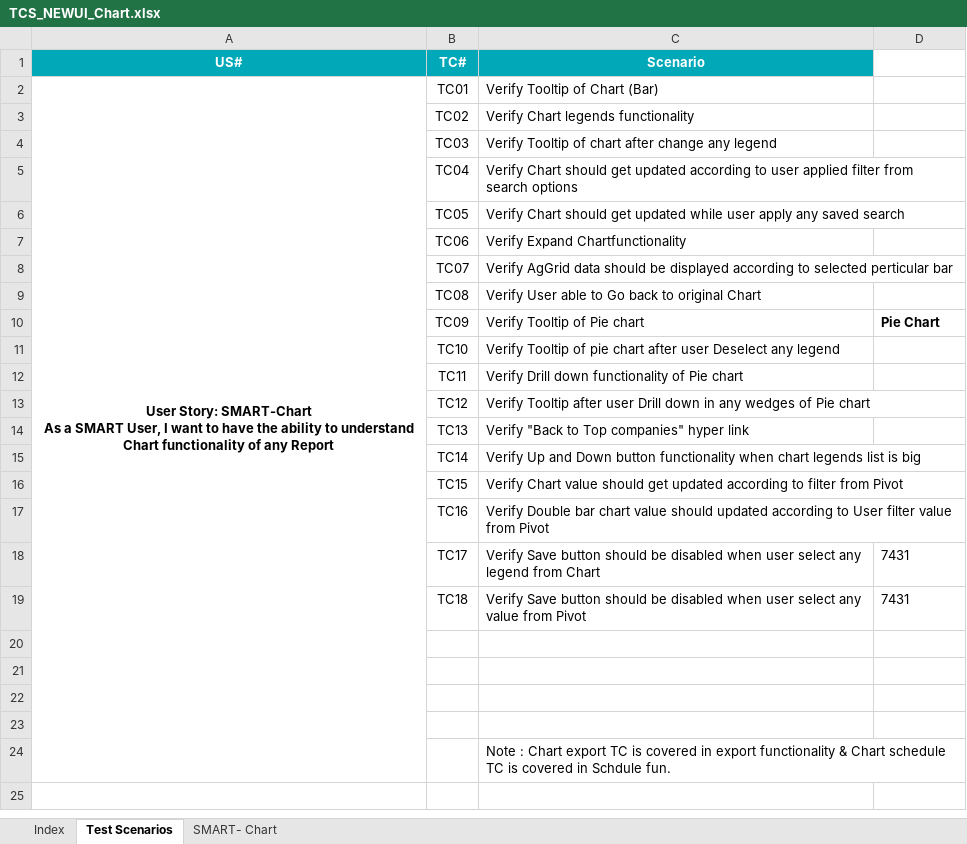
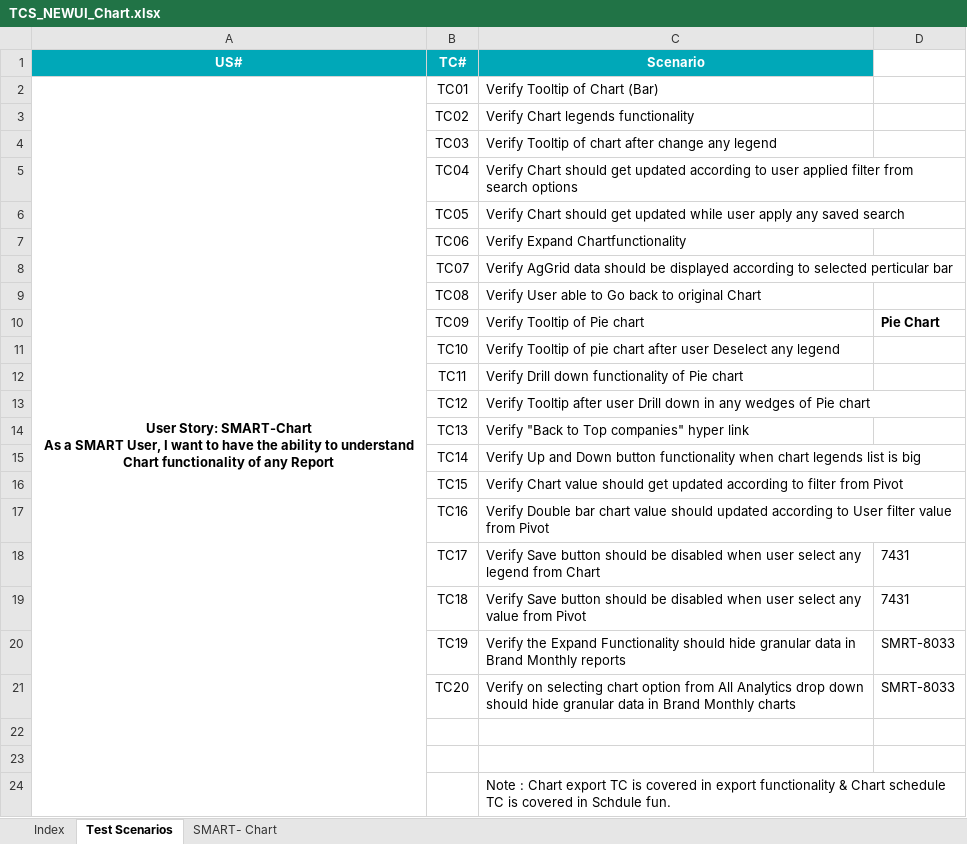
Before and after one commit to sumitmt/AdIntel_Smart, an Excel workbook: TCS_NEWUI_Chart.xlsx, sheet Test Scenarios, drawn as a sheet; values as stored, in another font and other column widths than the file's, no borders; the diff names each change by its address in the sheet, - before the commit and + after, or states it on an @@ line.

```diff
--- a/TCS_NEWUI_Chart.xlsx (sheet Test Scenarios)
+++ b/TCS_NEWUI_Chart.xlsx (sheet Test Scenarios)
-row 20: (empty)
+row 20:  | TC19 | Verify the Expand Functionality should hide granular data in Brand Monthly reports | SMRT-8033
-row 21: (empty)
+row 21:  | TC20 | Verify on selecting chart option from All Analytics drop down should hide granular data in Brand Monthly charts | SMRT-8033
```
Also changed, not shown: sheet SMART- Chart, sheet Index, formulas that keep their value, charts or pictures.
